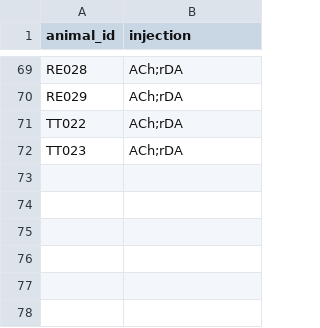
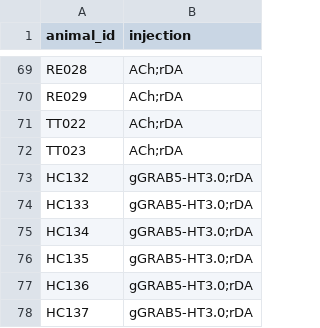
Before and after one commit to Magill-ASAP-team/trialexp, a CSV file: params/animal_info.csv, drawn as a sheet; only a part is shown, gaps mark what is left out; the diff names each change by its address in the sheet, - before the commit and + after, or states it on an @@ line.

Commit message:
Add new animals

```diff
--- a/params/animal_info.csv
+++ b/params/animal_info.csv
+row 73: HC132 | gGRAB5-HT3.0;rDA
+row 74: HC133 | gGRAB5-HT3.0;rDA
+row 75: HC134 | gGRAB5-HT3.0;rDA
+row 76: HC135 | gGRAB5-HT3.0;rDA
+row 77: HC136 | gGRAB5-HT3.0;rDA
+row 78: HC137 | gGRAB5-HT3.0;rDA
```
